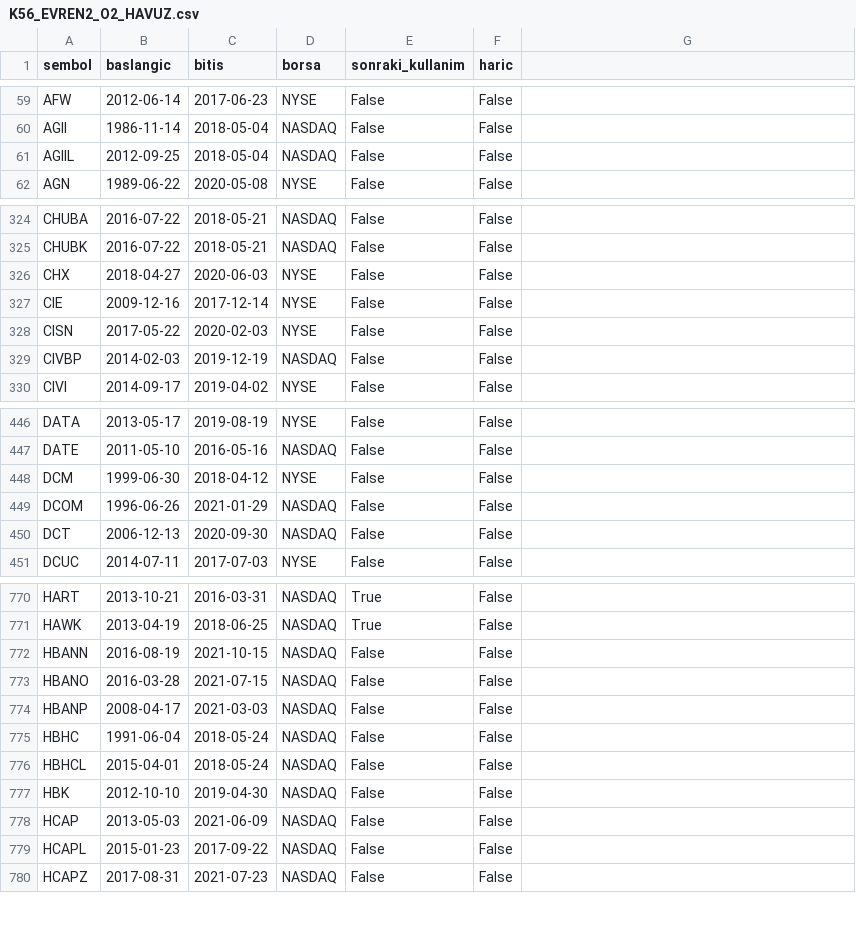
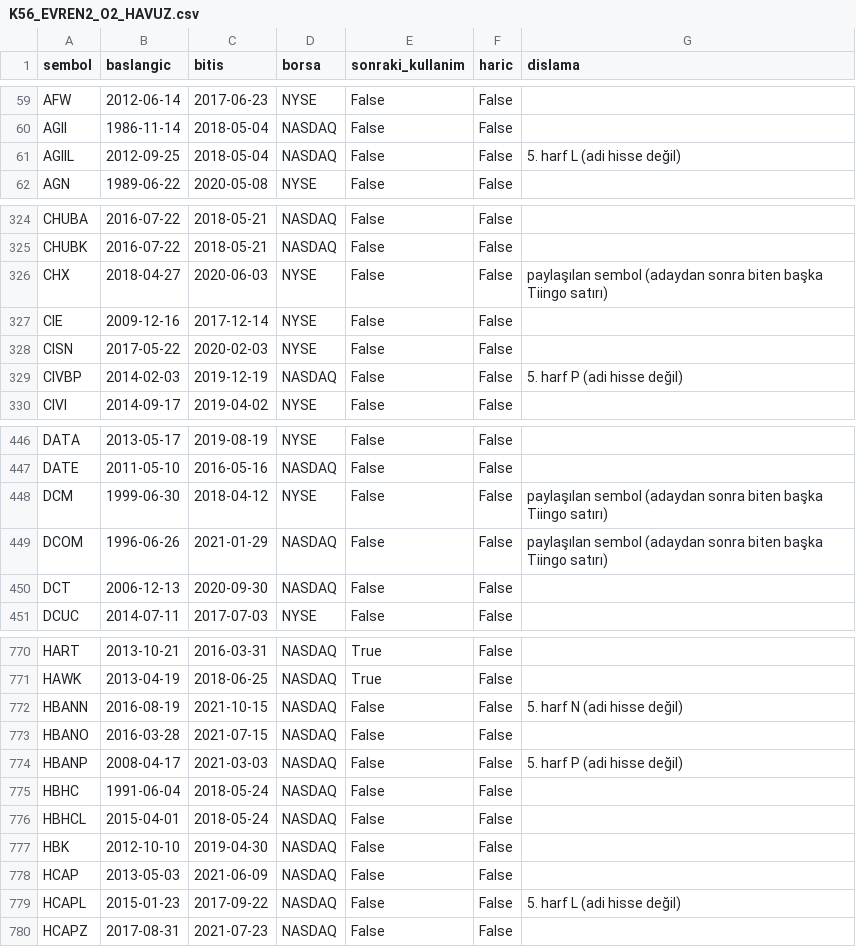
Before and after one commit to Cemalcelebi/col_yolu, a CSV file: arastirma_cikti/k56_mekanizma/evren_v2/K56_EVREN2_O2_HAVUZ.csv, drawn as a sheet; only a part is shown, gaps mark what is left out; the diff covers the shown part only.

```diff
--- a/arastirma_cikti/k56_mekanizma/evren_v2/K56_EVREN2_O2_HAVUZ.csv
+++ b/arastirma_cikti/k56_mekanizma/evren_v2/K56_EVREN2_O2_HAVUZ.csv
@@ -1 +1 @@
-sembol,baslangic,bitis,borsa,sonraki_kullanim,haric
+sembol,baslangic,bitis,borsa,sonraki_kullanim,haric,dislama
@@ -61 +61 @@ AGII,1986-11-14,2018-05-04,NASDAQ,False,False
-AGIIL,2012-09-25,2018-05-04,NASDAQ,False,False
+AGIIL,2012-09-25,2018-05-04,NASDAQ,False,False,5. harf L (adi hisse değil)
@@ -326 +326 @@ CHUBK,2016-07-22,2018-05-21,NASDAQ,False,False
-CHX,2018-04-27,2020-06-03,NYSE,False,False
+CHX,2018-04-27,2020-06-03,NYSE,False,False,paylaşılan sembol (adaydan sonra biten başka Tiingo satırı)
@@ -329 +329 @@ CISN,2017-05-22,2020-02-03,NYSE,False,False
-CIVBP,2014-02-03,2019-12-19,NASDAQ,False,False
+CIVBP,2014-02-03,2019-12-19,NASDAQ,False,False,5. harf P (adi hisse değil)
@@ -448,2 +448,2 @@ DATE,2011-05-10,2016-05-16,NASDAQ,False,False
-DCM,1999-06-30,2018-04-12,NYSE,False,False
-DCOM,1996-06-26,2021-01-29,NASDAQ,False,False
+DCM,1999-06-30,2018-04-12,NYSE,False,False,paylaşılan sembol (adaydan sonra biten başka Tiingo satırı)
+DCOM,1996-06-26,2021-01-29,NASDAQ,False,False,paylaşılan sembol (adaydan sonra biten başka Tiingo satırı)
@@ -772 +772 @@ HAWK,2013-04-19,2018-06-25,NASDAQ,True,False
-HBANN,2016-08-19,2021-10-15,NASDAQ,False,False
+HBANN,2016-08-19,2021-10-15,NASDAQ,False,False,5. harf N (adi hisse değil)
@@ -774 +774 @@ HBANO,2016-03-28,2021-07-15,NASDAQ,False,False
-HBANP,2008-04-17,2021-03-03,NASDAQ,False,False
+HBANP,2008-04-17,2021-03-03,NASDAQ,False,False,5. harf P (adi hisse değil)
@@ -779 +779 @@ HCAP,2013-05-03,2021-06-09,NASDAQ,False,False
-HCAPL,2015-01-23,2017-09-22,NASDAQ,False,False
+HCAPL,2015-01-23,2017-09-22,NASDAQ,False,False,5. harf L (adi hisse değil)
```
Also changed, not shown: 29 edited cells elsewhere in this file, arastirma_cikti/k56_mekanizma/evren_v2/K56_EVREN2_ADAY.csv, arastirma_cikti/k56_mekanizma/evren_v2/K56_EVREN2_O1_DISLANAN.csv, 2 other files.
